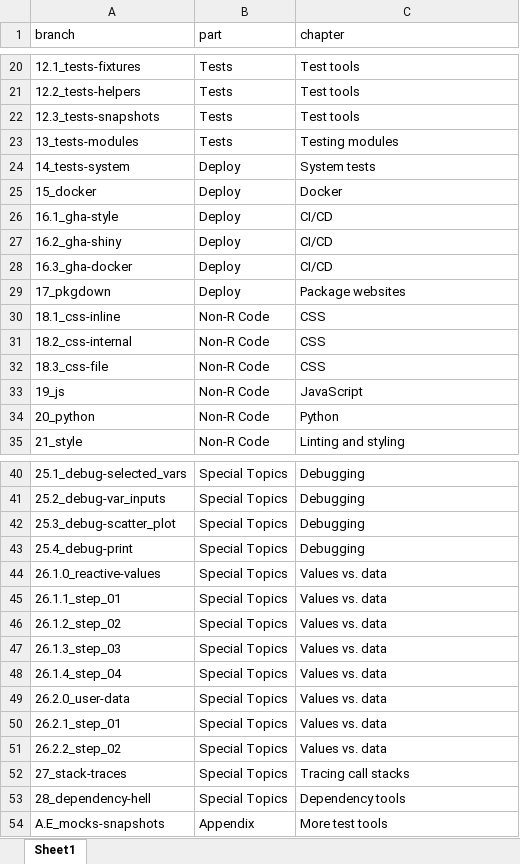
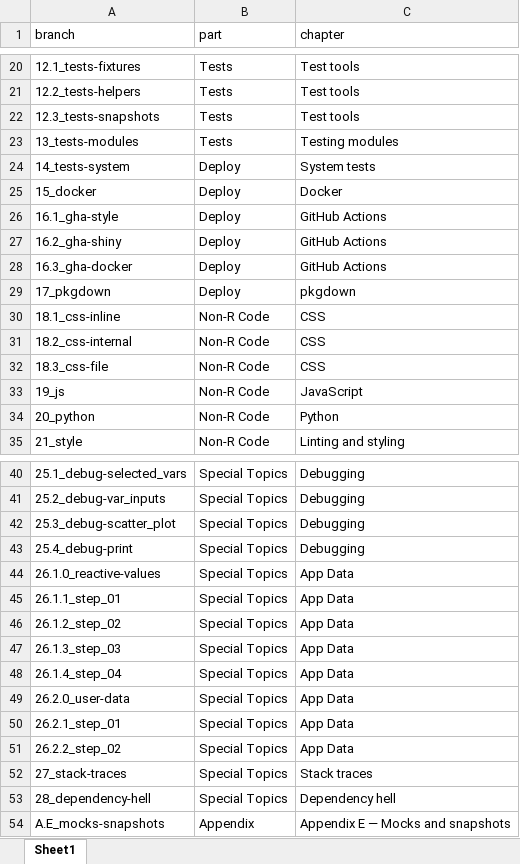
Before and after one commit to mjfrigaard/shinypak, an Excel workbook: inst/extdata/shinypak-branches.xlsx, sheet Sheet1, drawn as a sheet; only a part is shown, gaps mark what is left out; values as stored, in another font and other column widths than the file's, no borders; the diff names each change by its address in the sheet, - before the commit and + after, or states it on an @@ line.

```diff
--- a/inst/extdata/shinypak-branches.xlsx (sheet Sheet1)
+++ b/inst/extdata/shinypak-branches.xlsx (sheet Sheet1)
-C26:C28 (chapter): CI/CD
+C26:C28 (chapter): GitHub Actions
-C29 (chapter): Package websites
+C29 (chapter): pkgdown
-C44:C51 (chapter): Values vs. data
+C44:C51 (chapter): App Data
-C52 (chapter): Tracing call stacks
+C52 (chapter): Stack traces
-C53 (chapter): Dependency tools
+C53 (chapter): Dependency hell
-C54 (chapter): More test tools
+C54 (chapter): Appendix E — Mocks and snapshots
```
Also changed, not shown: 1 other file.
